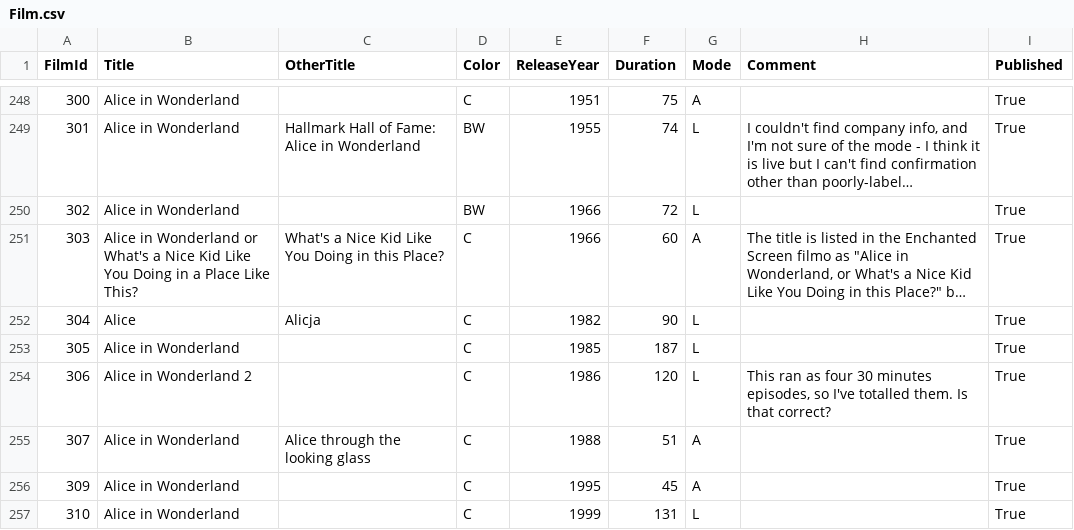
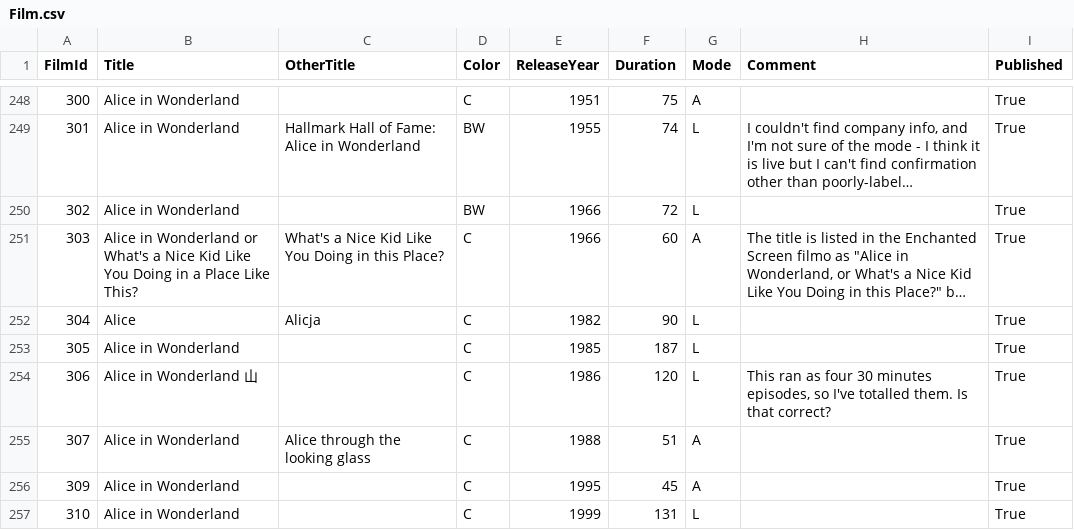
Before and after one commit to International-Fairy-Tale-Filmography/data, a CSV file: csv/Film.csv, drawn as a sheet; only a part is shown, gaps mark what is left out; long unchanged cells end in …; the diff names each change by its address in the sheet, - before the commit and + after, or states it on an @@ line.

Commit message:
test update at 1/15/2025 3:16:27 PM

```diff
--- a/csv/Film.csv
+++ b/csv/Film.csv
-B254 (Title): Alice in Wonderland 2
+B254 (Title): Alice in Wonderland 山
```
